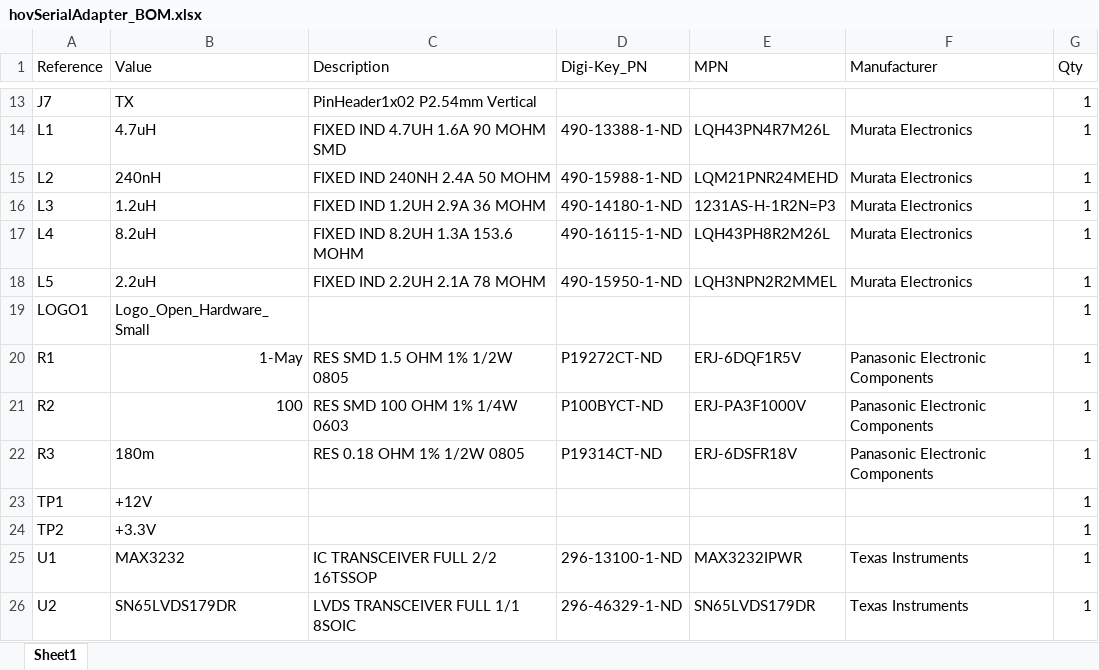
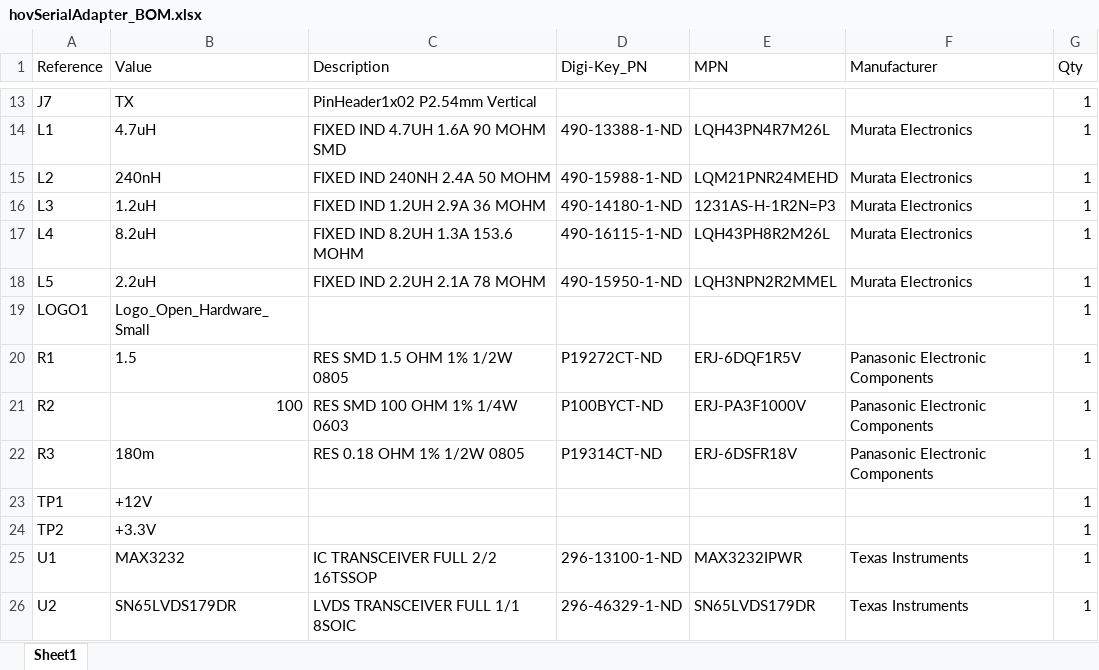
Before and after one commit to hor63/hovImuBoard, an Excel workbook: hovSerialAdapter/hovSerialAdapter_BOM.xlsx, sheet Sheet1, drawn as a sheet; only a part is shown, gaps mark what is left out; values as stored, in another font and other column widths than the file's, no borders; the diff names each change by its address in the sheet, - before the commit and + after, or states it on an @@ line.

Commit message:
Serial adapter: Update BOM

```diff
--- a/hovSerialAdapter/hovSerialAdapter_BOM.xlsx (sheet Sheet1)
+++ b/hovSerialAdapter/hovSerialAdapter_BOM.xlsx (sheet Sheet1)
-B20 (Value): 1-May
+B20 (Value): 1.5
```
